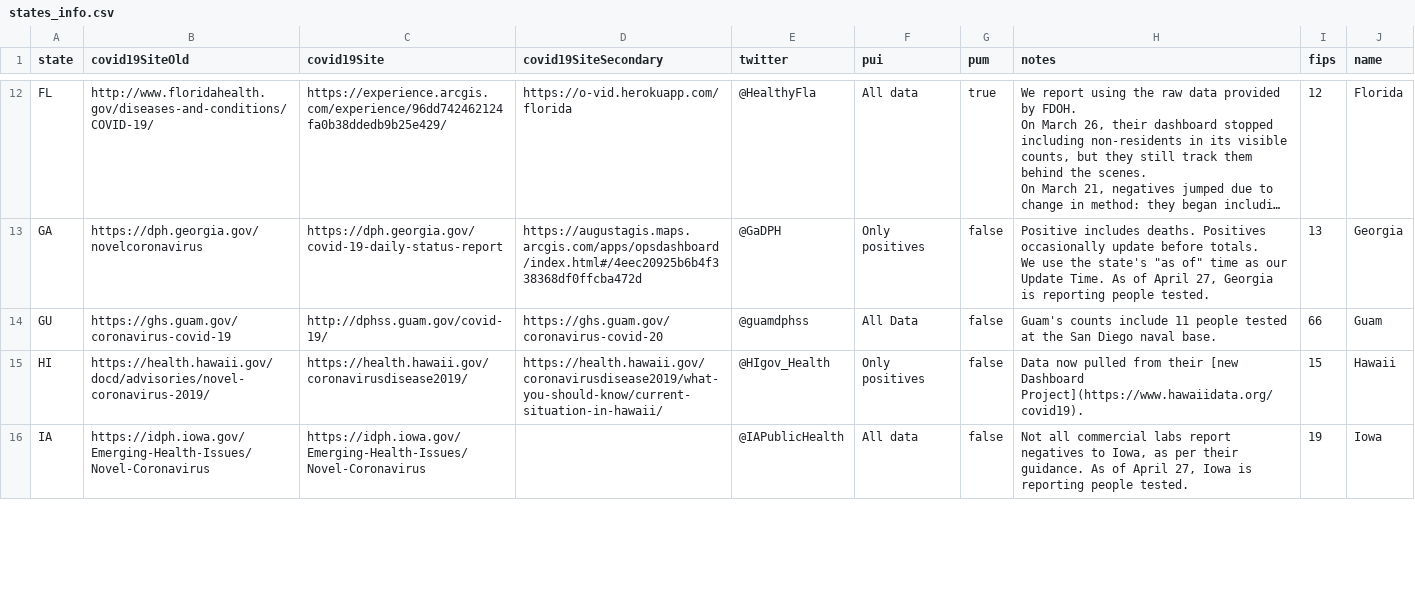
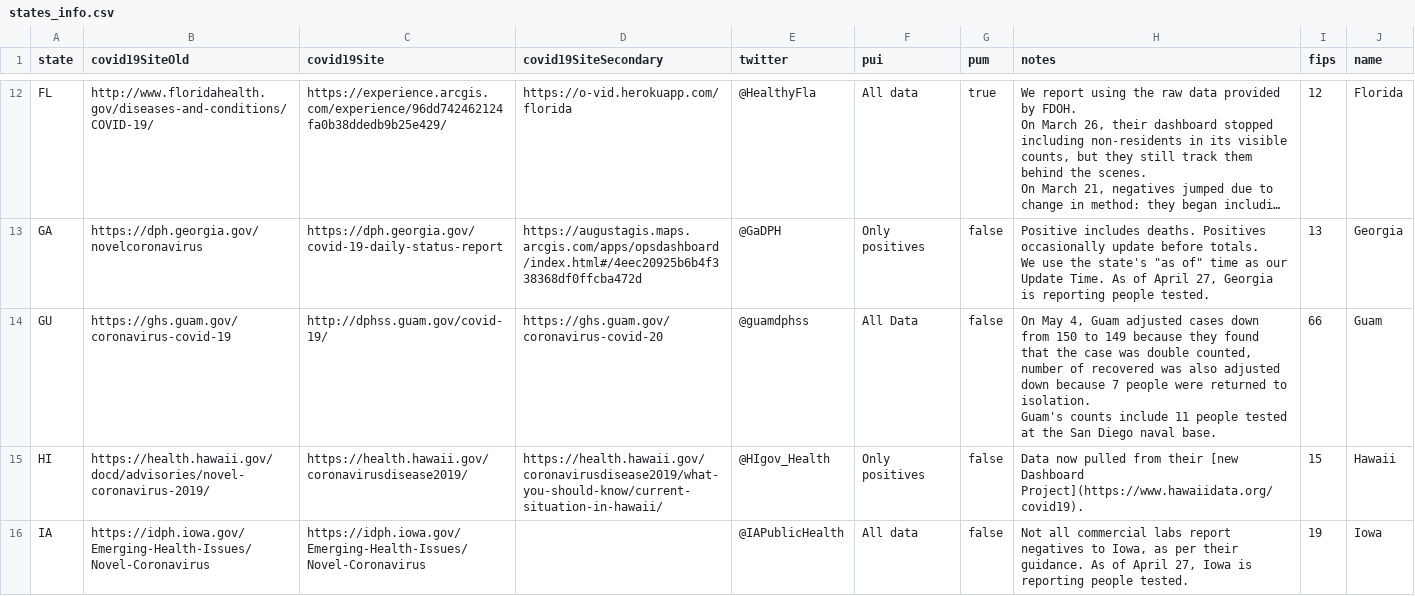
Before and after one commit to leo-you/COVID19_Tracker, a CSV file: Data/states_info.csv, drawn as a sheet; only a part is shown, gaps mark what is left out; long unchanged cells end in …; the diff covers the shown part only.

```diff
--- a/Data/states_info.csv
+++ b/Data/states_info.csv
@@ -25,3 +25,4 @@ GA,https://dph.georgia.gov/novelcoronavirus,https://dph.georgia.gov/covid-19-dai
 We use the state's ""as of"" time as our Update Time. As of April 27, Georgia is reporting people tested.",13,Georgia
-GU,https://ghs.guam.gov/coronavirus-covid-19,http://dphss.guam.gov/covid-19/,https://ghs.guam.gov/coronavirus-covid-20,@guamdphss,All Data,false,Guam's counts include 11 people tested at the San Diego naval base.,66,Guam
+GU,https://ghs.guam.gov/coronavirus-covid-19,http://dphss.guam.gov/covid-19/,https://ghs.guam.gov/coronavirus-covid-20,@guamdphss,All Data,false,"On May 4, Guam adjusted cases down from 150 to 149 because they found that the case was double counted,  number of recovered was also adjusted down because 7 people were returned to isolation.
+Guam's counts include 11 people tested at the San Diego naval base.",66,Guam
 HI,https://health.hawaii.gov/docd/advisories/novel-coronavirus-2019/,https://health.hawaii.gov/coronavirusdisease2019/,https://health.hawaii.gov/coronavirusdisease2019/what-you-should-know/current-situation-in-hawaii/,@HIgov_Health,Only positives,false,Data now pulled from their [new Dashboard Project](https://www.hawaiidata.org/covid19).,15,Hawaii
```
Also changed, not shown: 3 edited cells elsewhere in this file, Data/states_current.csv, Data/time_series_covid19_confirmed_global.csv, 8 other files.
